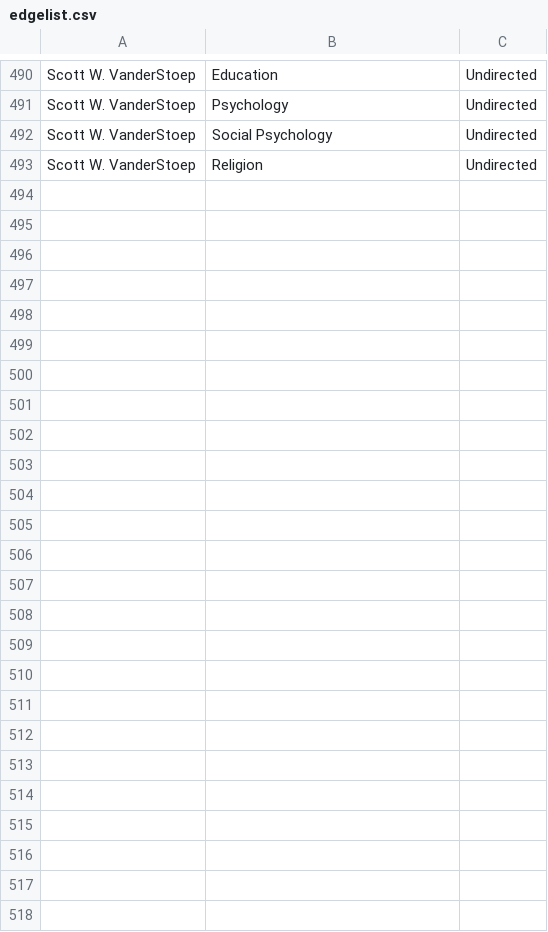
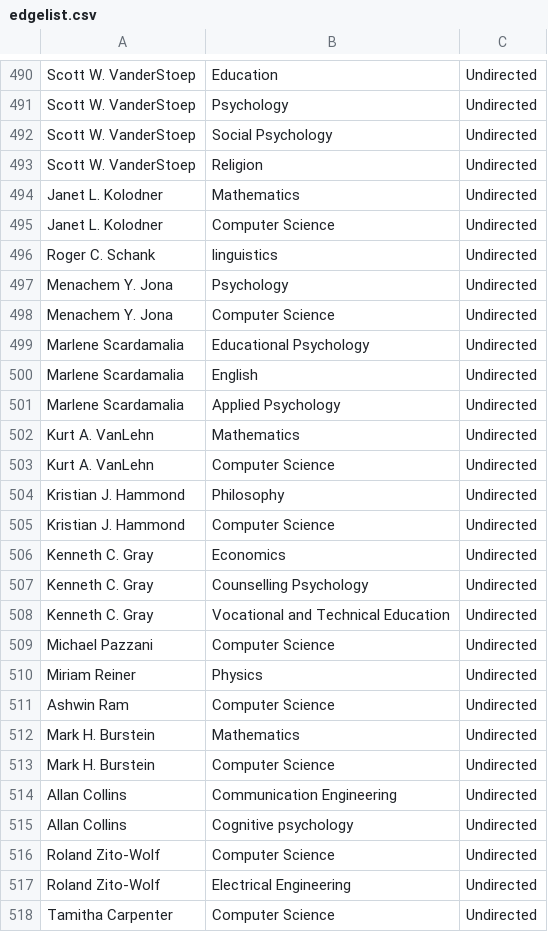
Before and after one commit to JingjingBNU/The-Learning-Sciences, a CSV file: data/edgelist.csv, drawn as a sheet; only a part is shown, gaps mark what is left out; the diff names each change by its address in the sheet, - before the commit and + after, or states it on an @@ line.

Commit message:
Update edgelist.csv
我是王伟初，我增加了1991年的作者和系别关系

```diff
--- a/data/edgelist.csv
+++ b/data/edgelist.csv
+row 494: Janet L. Kolodner | Mathematics | Undirected
+row 495: Janet L. Kolodner | Computer Science | Undirected
+row 496: Roger C. Schank | linguistics | Undirected
+row 497: Menachem Y. Jona | Psychology | Undirected
+row 498: Menachem Y. Jona | Computer Science | Undirected
+row 499: Marlene Scardamalia | Educational Psychology | Undirected
+row 500: Marlene Scardamalia | English | Undirected
+row 501: Marlene Scardamalia | Applied Psychology | Undirected
+row 502: Kurt A. VanLehn | Mathematics | Undirected
+row 503: Kurt A. VanLehn | Computer Science | Undirected
+row 504: Kristian J. Hammond | Philosophy | Undirected
+row 505: Kristian J. Hammond | Computer Science | Undirected
+row 506: Kenneth C. Gray | Economics | Undirected
+row 507: Kenneth C. Gray | Counselling Psychology | Undirected
+row 508: Kenneth C. Gray | Vocational and Technical Education | Undirected
+row 509: Michael Pazzani | Computer Science | Undirected
+row 510: Miriam Reiner | Physics | Undirected
+row 511: Ashwin Ram | Computer Science | Undirected
+row 512: Mark H. Burstein | Mathematics | Undirected
+row 513: Mark H. Burstein | Computer Science | Undirected
+row 514: Allan Collins | Communication Engineering | Undirected
+row 515: Allan Collins | Cognitive psychology | Undirected
+row 516: Roland Zito-Wolf | Computer Science | Undirected
+row 517: Roland Zito-Wolf | Electrical Engineering | Undirected
+row 518: Tamitha Carpenter | Computer Science | Undirected
```
